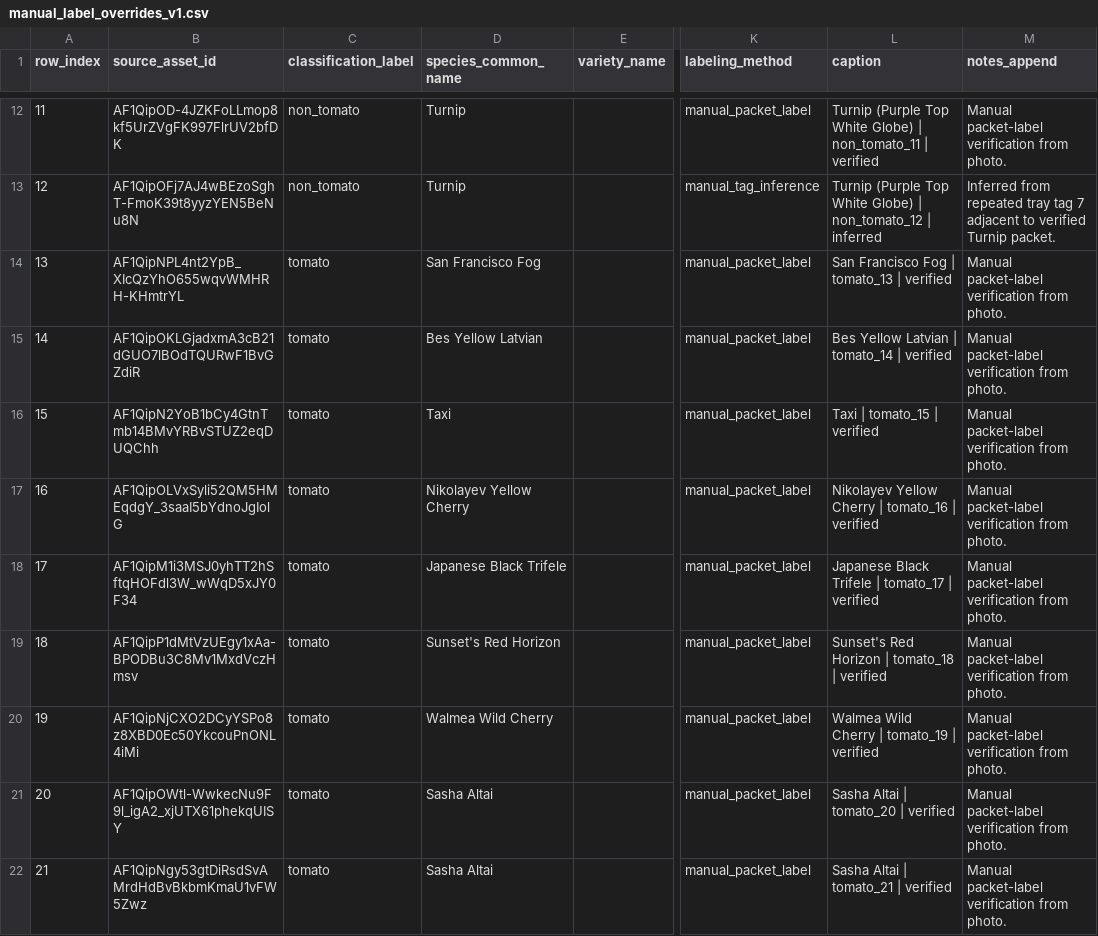
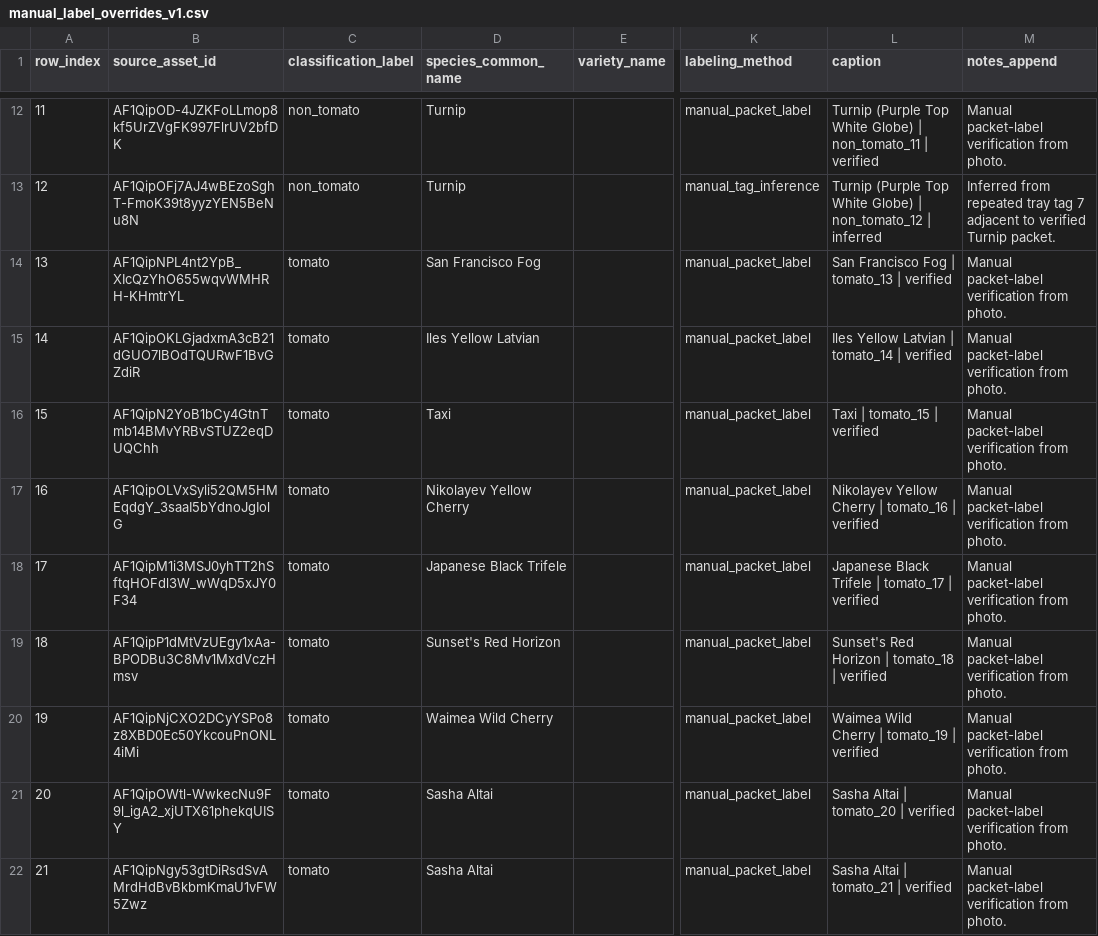
Before and after one commit to mphaxise/ks-tomato-trails-2026, a CSV file: data/intake/google_photos/manual_label_overrides_v1.csv, drawn as a sheet; only a part is shown, gaps mark what is left out; the diff names each change by its address in the sheet, - before the commit and + after, or states it on an @@ line.

```diff
--- a/data/intake/google_photos/manual_label_overrides_v1.csv
+++ b/data/intake/google_photos/manual_label_overrides_v1.csv
-D15 (species_common_name): Bes Yellow Latvian
+D15 (species_common_name): Iles Yellow Latvian
-L15 (caption): Bes Yellow Latvian | tomato_14 | verified
+L15 (caption): Iles Yellow Latvian | tomato_14 | verified
-D20 (species_common_name): Walmea Wild Cherry
+D20 (species_common_name): Waimea Wild Cherry
-L20 (caption): Walmea Wild Cherry | tomato_19 | verified
+L20 (caption): Waimea Wild Cherry | tomato_19 | verified
```
Also changed, not shown: data/intake/google_photos/manual_mixed_photos_labeled_v3.csv, data/intake/processed/tomato_pot_mapping_day1_2026-02-25.csv, 27 other files.
